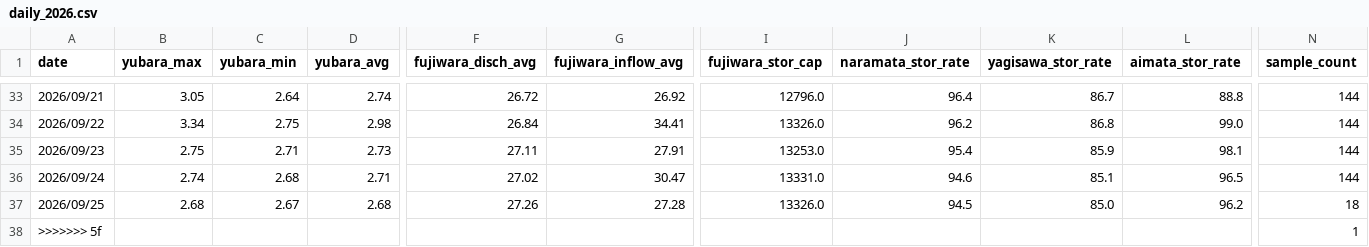
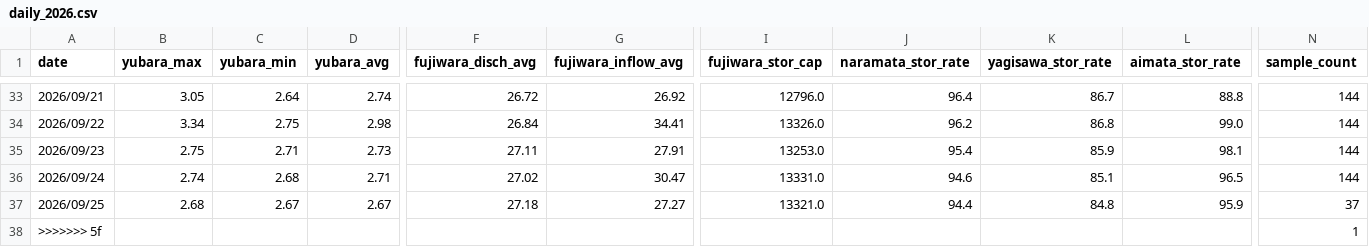
Before and after one commit to tetsucanyons-cell/tone-river-water, a CSV file: data/history/daily_2026.csv, drawn as a sheet; only a part is shown, gaps mark what is left out; the diff names each change by its address in the sheet, - before the commit and + after, or states it on an @@ line.

```diff
--- a/data/history/daily_2026.csv
+++ b/data/history/daily_2026.csv
-D37 (yubara_avg): 2.68
+D37 (yubara_avg): 2.67
-F37 (fujiwara_disch_avg): 27.26
+F37 (fujiwara_disch_avg): 27.18
-G37 (fujiwara_inflow_avg): 27.28
+G37 (fujiwara_inflow_avg): 27.27
-I37 (fujiwara_stor_cap): 13326.0
+I37 (fujiwara_stor_cap): 13321.0
-J37 (naramata_stor_rate): 94.5
+J37 (naramata_stor_rate): 94.4
-K37 (yagisawa_stor_rate): 85.0
+K37 (yagisawa_stor_rate): 84.8
-L37 (aimata_stor_rate): 96.2
+L37 (aimata_stor_rate): 95.9
-N37 (sample_count): 18
+N37 (sample_count): 37
```
Also changed, not shown: data/history/2026-09.csv, public/data/history/2026-09.csv, 5 other files.
